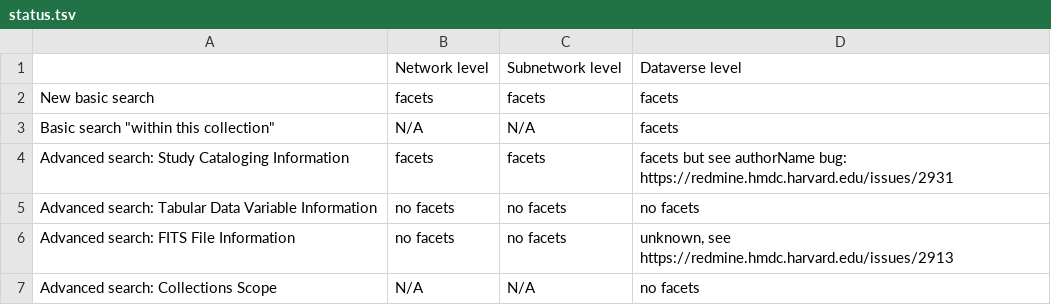
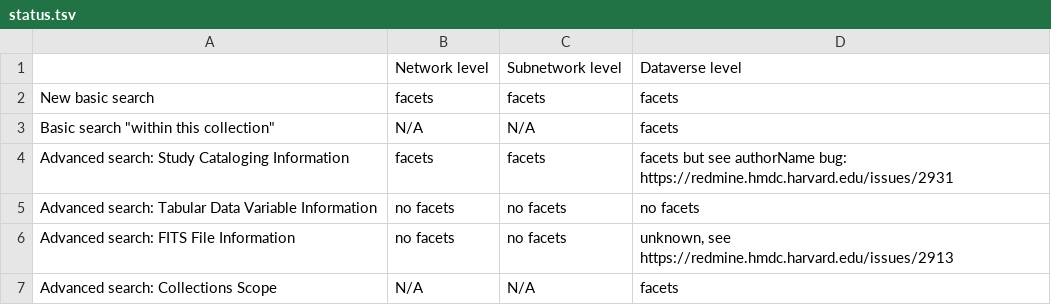
Before and after one commit to dvn/devguide, a TSV file: features/search/faceted/status.tsv, drawn as a sheet.

Commit message:
added facets to collection scope on advanced search page

```diff
--- a/features/search/faceted/status.tsv
+++ b/features/search/faceted/status.tsv
@@ -6,2 +6,2 @@ Advanced search: Tabular Data Variable Information	no facets	no facets	no facets
 Advanced search: FITS File Information	no facets	no facets	unknown, see https://redmine.hmdc.harvard.edu/issues/2913
-Advanced search: Collections Scope	N/A	N/A	no facets
+Advanced search: Collections Scope	N/A	N/A	facets
```
Also changed, not shown: 1 other file.
